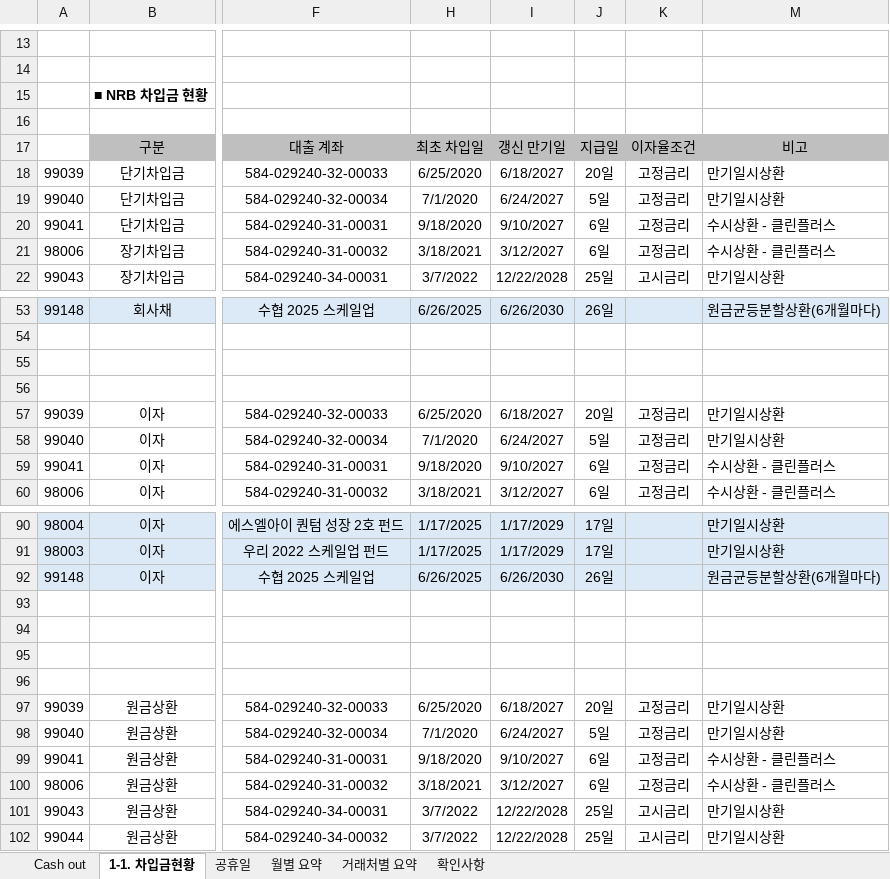
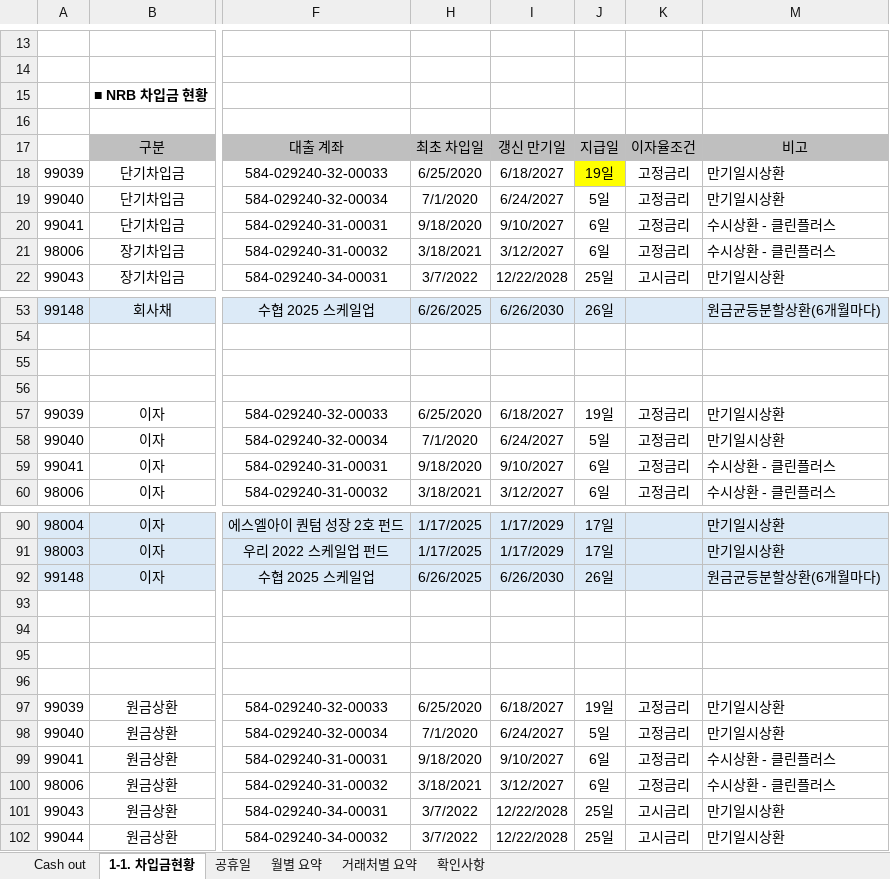
Before and after one commit to kangsoyeong/NRB, an Excel workbook: output/차입금현황_cash_out_스케줄_261120.xlsx, sheet 1-1. 차입금현황, drawn as a sheet; only a part is shown, gaps mark what is left out; values as stored, in another font and other column widths than the file's, no borders; the diff covers the shown part only; the diff names each change by its address in the sheet, - before the commit and + after, or states it on an @@ line.

```diff
--- a/output/차입금현황_cash_out_스케줄_261120.xlsx (sheet 1-1. 차입금현황)
+++ b/output/차입금현황_cash_out_스케줄_261120.xlsx (sheet 1-1. 차입금현황)
-J18: 20일
+J18: 19일
-J18 fill: none
+J18 fill: #FFFF00
-J57: 20일
+J57: 19일
-J97: 20일
+J97: 19일
```
Also changed, not shown: 18 edited cells and cell formats elsewhere in this sheet, sheet Cash out, sheet 확인사항, sheet 월별 요약, sheet 거래처별 요약, formulas that keep their value.
